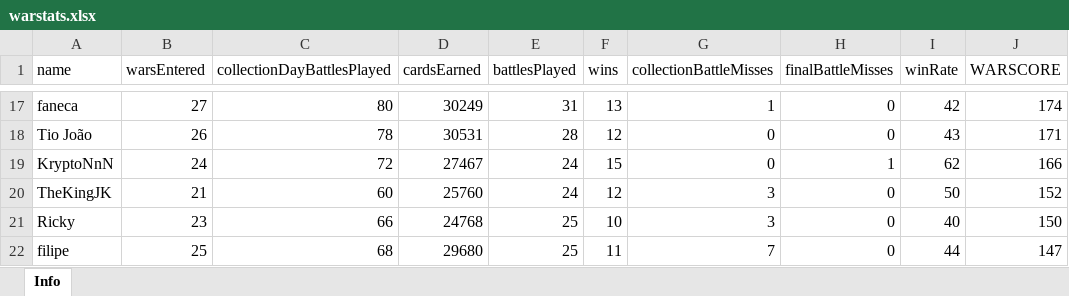
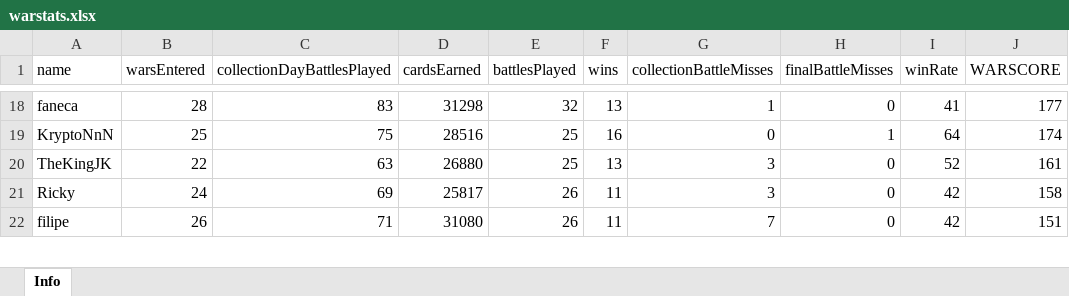
Before and after one commit to bascenso/alkateia, an Excel workbook: docs/data/warstats.xlsx, sheet Info, drawn as a sheet; only a part is shown, gaps mark what is left out; values as stored, in another font and other column widths than the file's, no borders; removed rows and columns are numbered as before the commit, all else as after; the diff covers the shown part only; the diff names each change by its address in the sheet, - before the commit and + after, or states it on an @@ line.

```diff
--- a/docs/data/warstats.xlsx (sheet Info)
+++ b/docs/data/warstats.xlsx (sheet Info)
-B18 (warsEntered): 27
+B18 (warsEntered): 28
-C18 (collectionDayBattlesPlayed): 80
+C18 (collectionDayBattlesPlayed): 83
-D18 (cardsEarned): 30249
+D18 (cardsEarned): 31298
-E18 (battlesPlayed): 31
+E18 (battlesPlayed): 32
-I18 (winRate): 42
+I18 (winRate): 41
-J18 (WARSCORE): 174
+J18 (WARSCORE): 177
-row 18: Tio João | 26 | 78 | 30531 | 28 | 12 | 0 | 0 | 43 | 171
-B19 (warsEntered): 24
+B19 (warsEntered): 25
-C19 (collectionDayBattlesPlayed): 72
+C19 (collectionDayBattlesPlayed): 75
-D19 (cardsEarned): 27467
+D19 (cardsEarned): 28516
-E19:E20 (battlesPlayed): 24
+E19:E20 (battlesPlayed): 25
-F19 (wins): 15
+F19 (wins): 16
-I19 (winRate): 62
+I19 (winRate): 64
-J19 (WARSCORE): 166
+J19 (WARSCORE): 174
-B20 (warsEntered): 21
+B20 (warsEntered): 22
-C20 (collectionDayBattlesPlayed): 60
+C20 (collectionDayBattlesPlayed): 63
-D20 (cardsEarned): 25760
+D20 (cardsEarned): 26880
-F20 (wins): 12
+F20 (wins): 13
-I20 (winRate): 50
+I20 (winRate): 52
-J20 (WARSCORE): 152
+J20 (WARSCORE): 161
-B21 (warsEntered): 23
+B21 (warsEntered): 24
-C21 (collectionDayBattlesPlayed): 66
+C21 (collectionDayBattlesPlayed): 69
-D21 (cardsEarned): 24768
+D21 (cardsEarned): 25817
-E21:E22 (battlesPlayed): 25
+E21:E22 (battlesPlayed): 26
-F21 (wins): 10
+F21 (wins): 11
-I21 (winRate): 40
+I21 (winRate): 42
-J21 (WARSCORE): 150
+J21 (WARSCORE): 158
-B22 (warsEntered): 25
+B22 (warsEntered): 26
-C22 (collectionDayBattlesPlayed): 68
+C22 (collectionDayBattlesPlayed): 71
-D22 (cardsEarned): 29680
+D22 (cardsEarned): 31080
-I22 (winRate): 44
+I22 (winRate): 42
-J22 (WARSCORE): 147
+J22 (WARSCORE): 151
```
Also changed, not shown: 11 added rows, 9 removed rows and 169 edited cells elsewhere in this sheet, docs/data/memberstats.xlsx, docs/data/warmap.xlsx, 7 other files.
